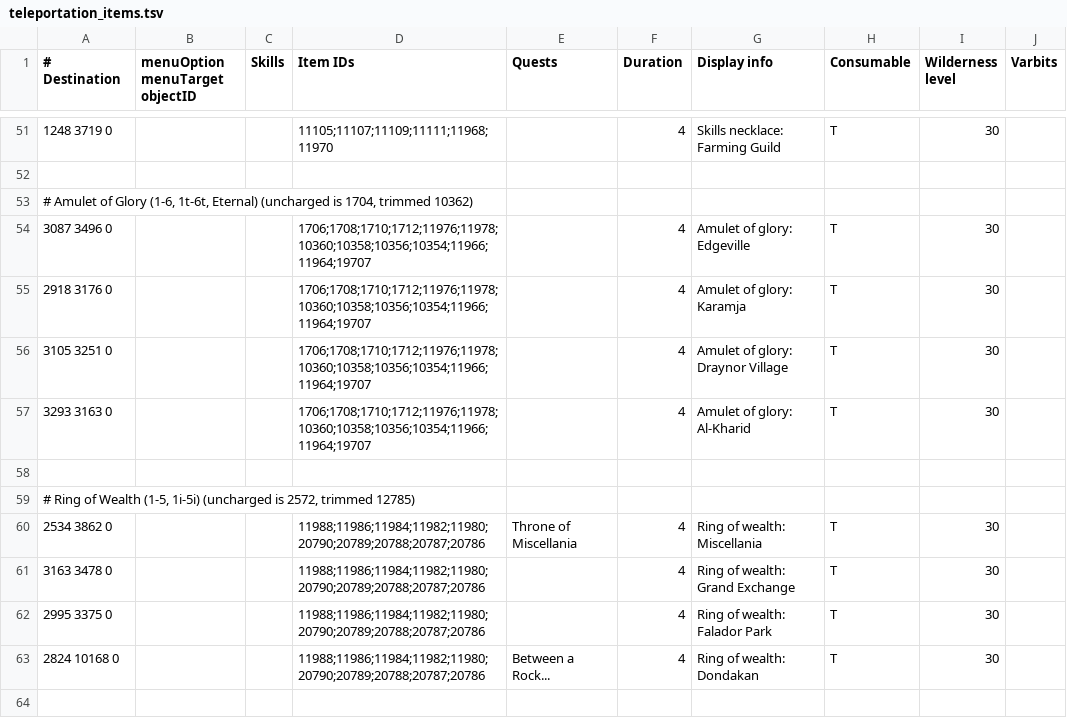
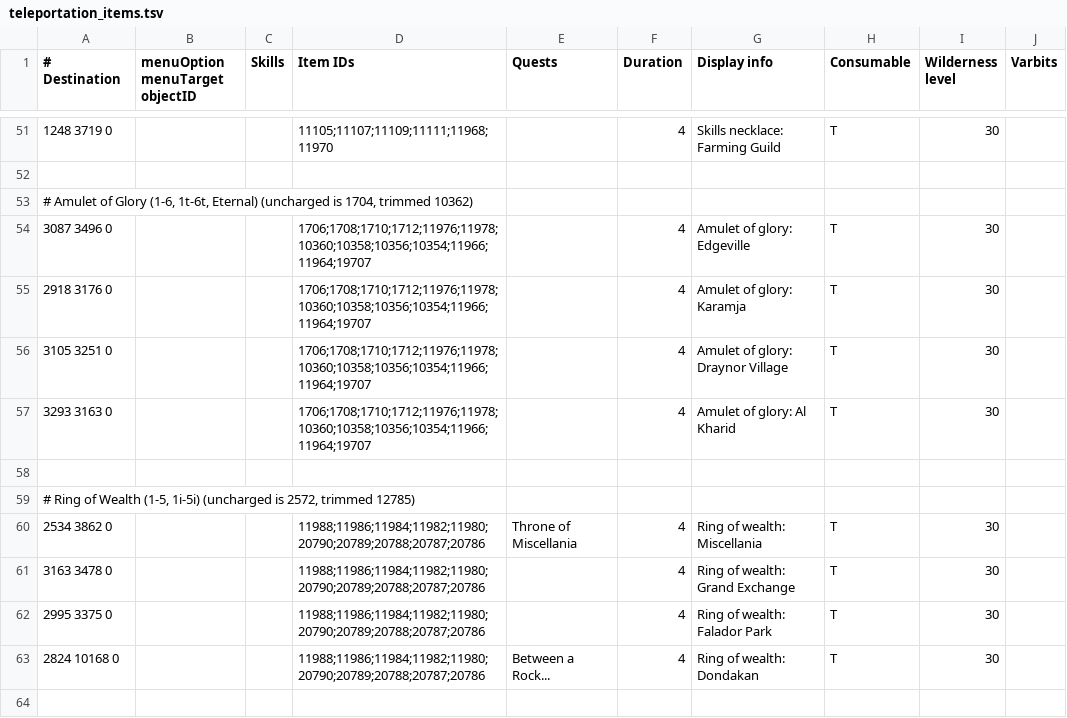
Before and after one commit to NewGenEng/Microbot, a TSV file: runelite-client/src/main/resources/net/runelite/client/plugins/microbot/shortestpath/teleportation_items.tsv, drawn as a sheet; only a part is shown, gaps mark what is left out.

Commit message:
Fixed alkharid teleports + simplified member teleports

```diff
--- a/runelite-client/src/main/resources/net/runelite/client/plugins/microbot/shortestpath/teleportation_items.tsv
+++ b/runelite-client/src/main/resources/net/runelite/client/plugins/microbot/shortestpath/teleportation_items.tsv
@@ -56,3 +56,3 @@
 3105 3251 0			1706;1708;1710;1712;11976;11978;10360;10358;10356;10354;11966;11964;19707		4	Amulet of glory: Draynor Village	T	30	
-3293 3163 0			1706;1708;1710;1712;11976;11978;10360;10358;10356;10354;11966;11964;19707		4	Amulet of glory: Al-Kharid	T	30
+3293 3163 0			1706;1708;1710;1712;11976;11978;10360;10358;10356;10354;11966;11964;19707		4	Amulet of glory: Al Kharid	T	30
 									
```
Also changed, not shown: 10 other files.
